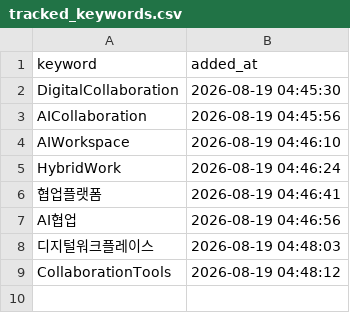
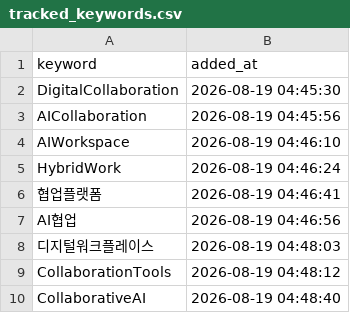
Before and after one commit to reinalee-bot/keyword-dashboard, a CSV file: data/tracked_keywords.csv, drawn as a sheet; the diff names each change by its address in the sheet, - before the commit and + after, or states it on an @@ line.

Commit message:
추적 추가: CollaborativeAI

```diff
--- a/data/tracked_keywords.csv
+++ b/data/tracked_keywords.csv
+row 10: CollaborativeAI | 2026-08-19 04:48:40
```
